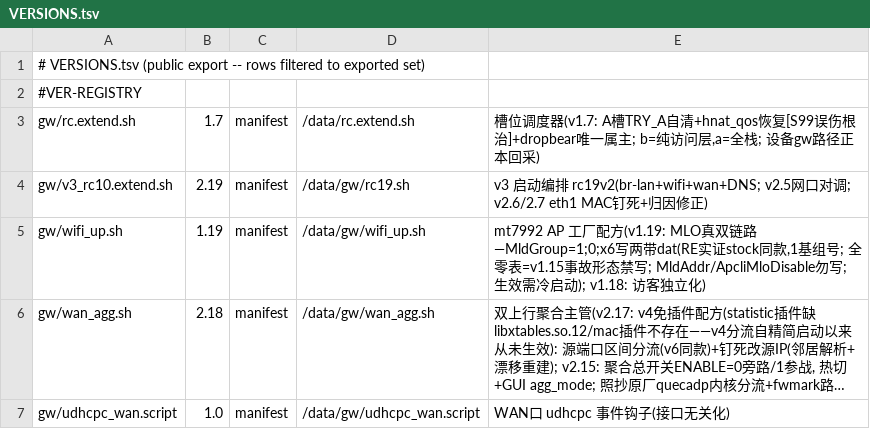
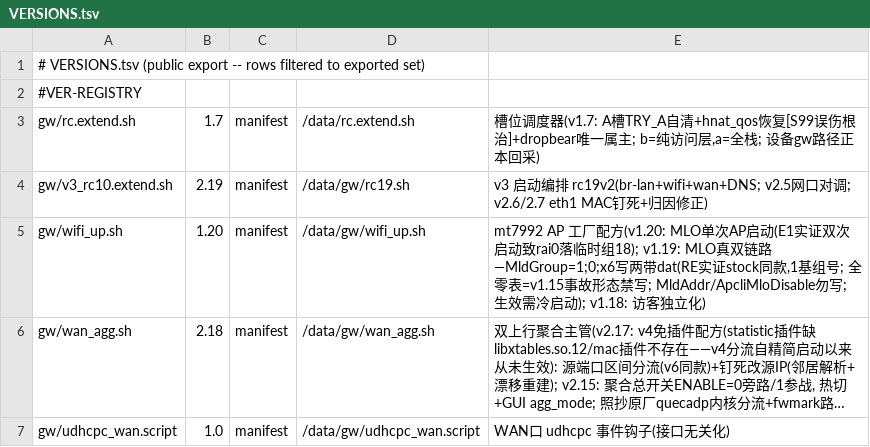
Before and after one commit to chr431/fiberhome-lg6151m, a TSV file: tools/VERSIONS.tsv, drawn as a sheet; only a part is shown; long unchanged cells end in …; the diff names each change by its address in the sheet, - before the commit and + after, or states it on an @@ line.

```diff
--- a/tools/VERSIONS.tsv
+++ b/tools/VERSIONS.tsv
-B5: 1.19
+B5: 1.20
-E5: …工厂配方(v1.19: MLO真双链…
+E5: …工厂配方(v1.20: MLO单次AP启动(E1实证双次启动致rai0落临时组18); v1.19: MLO真双链…
```
Also changed, not shown: 2 other files.
